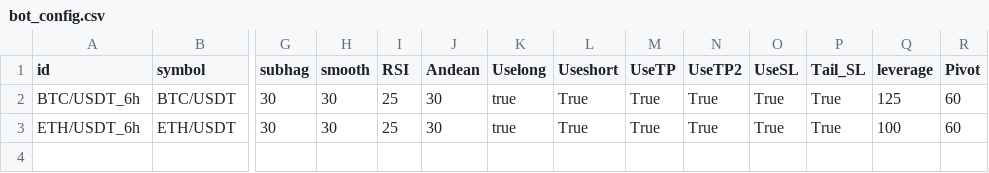
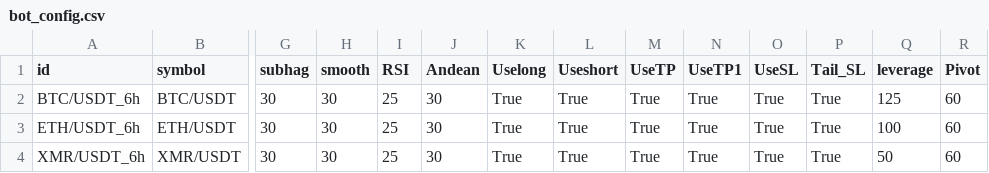
Before and after one commit to vazw/vxma_web, a CSV file: bot_config.csv, drawn as a sheet; only a part is shown, gaps mark what is left out; rows hold the shown columns only; the diff names each change by its address in the sheet, - before the commit and + after, or states it on an @@ line.

```diff
--- a/bot_config.csv
+++ b/bot_config.csv
-N1: UseTP2
+N1: UseTP1
-K2:K3 (Uselong): true
+K2:K3 (Uselong): True
+row 4: XMR/USDT_6h | XMR/USDT | 30 | 30 | 25 | 30 | True | True | True | True | True | True | 50 | 60
```
Also changed, not shown: 3 other files.
